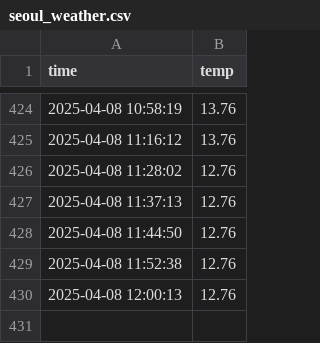
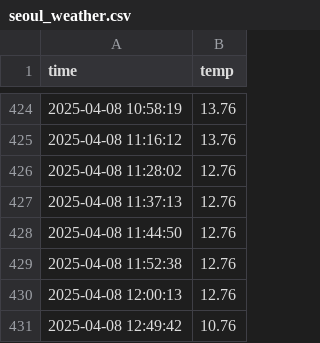
Before and after one commit to choijiwoo0609/seoul_weather_5m, a CSV file: seoul_weather.csv, drawn as a sheet; only a part is shown, gaps mark what is left out.

```diff
--- a/seoul_weather.csv
+++ b/seoul_weather.csv
@@ -430 +430,2 @@ time,temp
 2025-04-08 12:00:13,12.76
+2025-04-08 12:49:42,10.76
```
